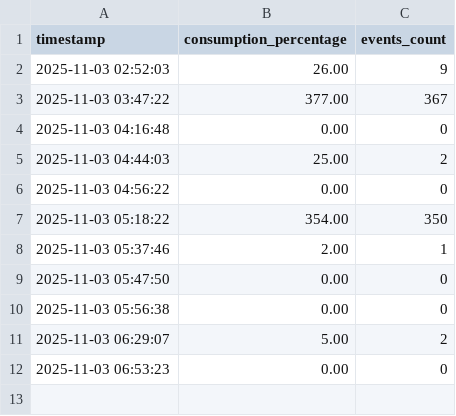
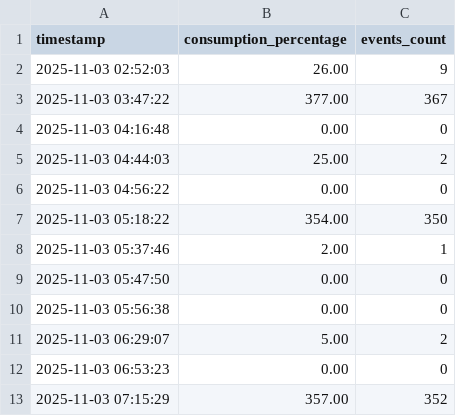
Before and after one commit to witoldprzygoda/traficar, a CSV file: data/consumption.csv, drawn as a sheet.

```diff
--- a/data/consumption.csv
+++ b/data/consumption.csv
@@ -12 +12,2 @@ timestamp,consumption_percentage,events_count
 2025-11-03 06:53:23,0.00,0
+2025-11-03 07:15:29,357.00,352
```
Also changed, not shown: data/last_state.csv.
